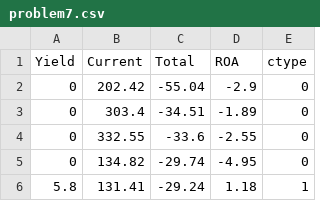
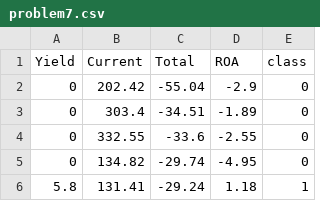
Before and after one commit to xsheu/Anomaly_detection, a CSV file: problem7.csv, drawn as a sheet; only a part is shown.

```diff
--- a/problem7.csv
+++ b/problem7.csv
@@ -1,2 +1,2 @@
-Yield,Current,Total,ROA,ctype
+Yield,Current,Total,ROA,class
 0,202.42,-55.04,-2.9,0
```
Also changed, not shown: 1 other file.
